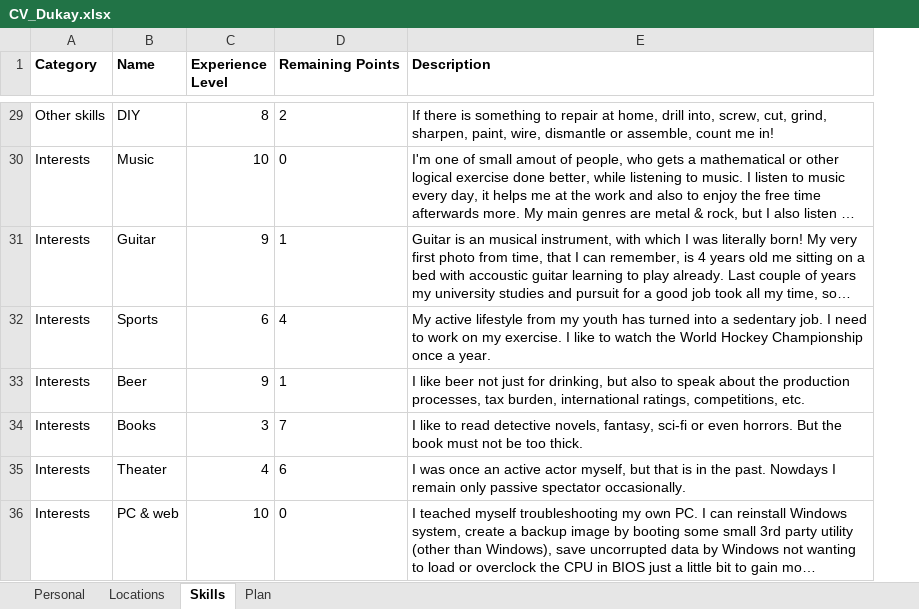
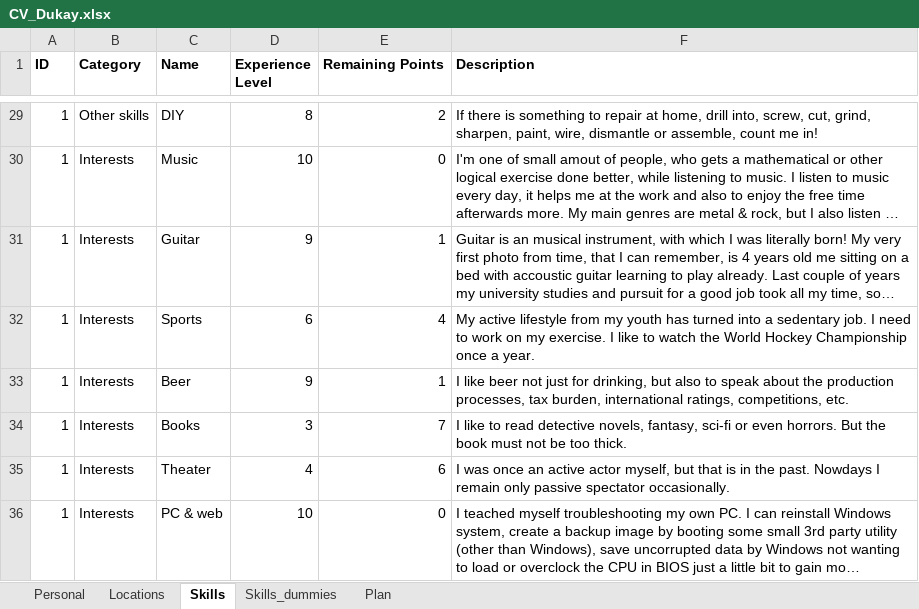
Before and after one commit to Ing-Aladar-Dukay/CV_Dukay, an Excel workbook: CV_Dukay.xlsx, sheet Skills, drawn as a sheet; only a part is shown, gaps mark what is left out; long unchanged cells end in …; values as stored, in another font and other column widths than the file's, no borders; charts and pictures not drawn; addresses are those after the commit; the diff covers the shown part only; the diff names each change by its address in the sheet, - before the commit and + after, or states it on an @@ line.

```diff
--- a/CV_Dukay.xlsx (sheet Skills)
+++ b/CV_Dukay.xlsx (sheet Skills)
+sheet tab: Skills_dummies
+column A (ID), rows 29-36: all 1
-E29:E36 alignment: left
+E29:E36 alignment: right
```
Also changed, not shown: 10 edited cells and cell formats elsewhere in this sheet, sheet Plan, sheet Locations, sheet Personal, formulas that keep their value, charts or pictures.
